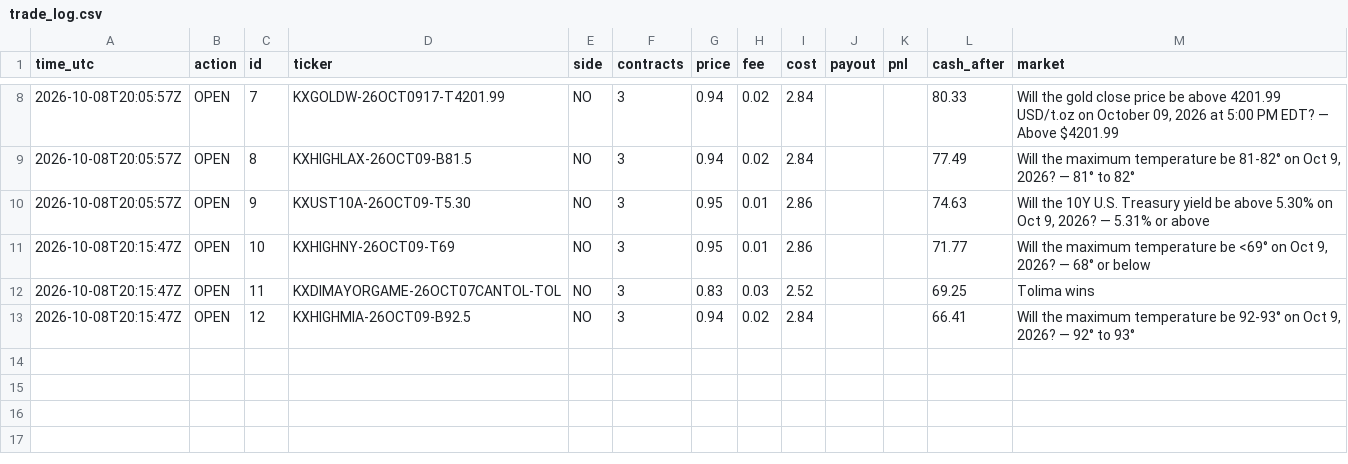
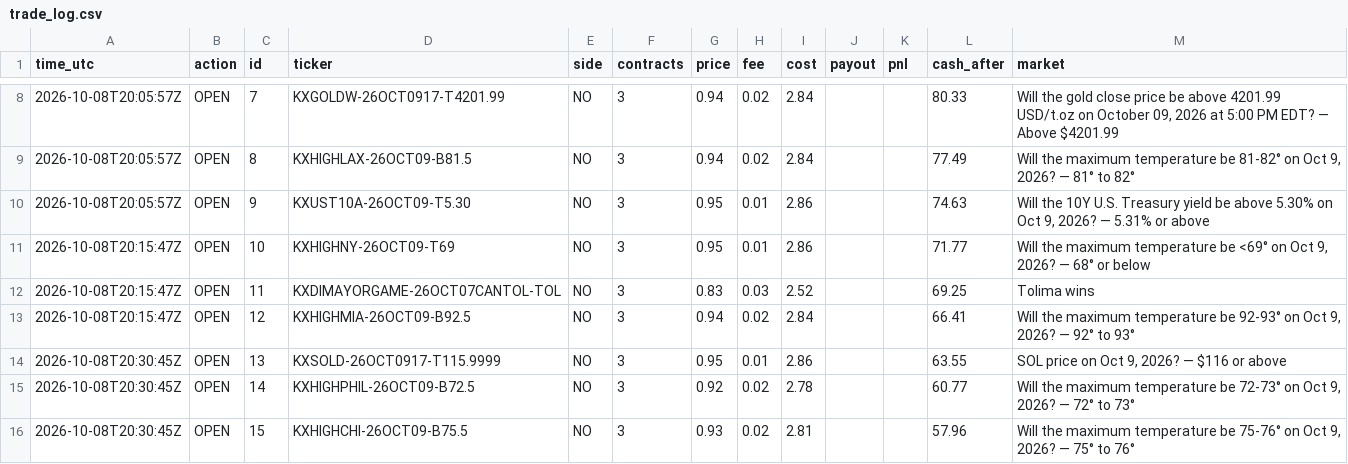
Before and after one commit to xne0nlight/kalshi-paper-bot, a CSV file: state/trade_log.csv, drawn as a sheet; only a part is shown, gaps mark what is left out; the diff names each change by its address in the sheet, - before the commit and + after, or states it on an @@ line.

```diff
--- a/state/trade_log.csv
+++ b/state/trade_log.csv
+row 14: 2026-10-08T20:30:45Z | OPEN | 13 | KXSOLD-26OCT0917-T115.9999 | NO | 3 | 0.95 | 0.01 | 2.86 |  |  | 63.55 | SOL price on Oct 9, 2026? — $116 or above
+row 15: 2026-10-08T20:30:45Z | OPEN | 14 | KXHIGHPHIL-26OCT09-B72.5 | NO | 3 | 0.92 | 0.02 | 2.78 |  |  | 60.77 | Will the maximum temperature be 72-73° on Oct 9, 2026? — 72° to 73°
+row 16: 2026-10-08T20:30:45Z | OPEN | 15 | KXHIGHCHI-26OCT09-B75.5 | NO | 3 | 0.93 | 0.02 | 2.81 |  |  | 57.96 | Will the maximum temperature be 75-76° on Oct 9, 2026? — 75° to 76°
```
Also changed, not shown: 3 other files.
